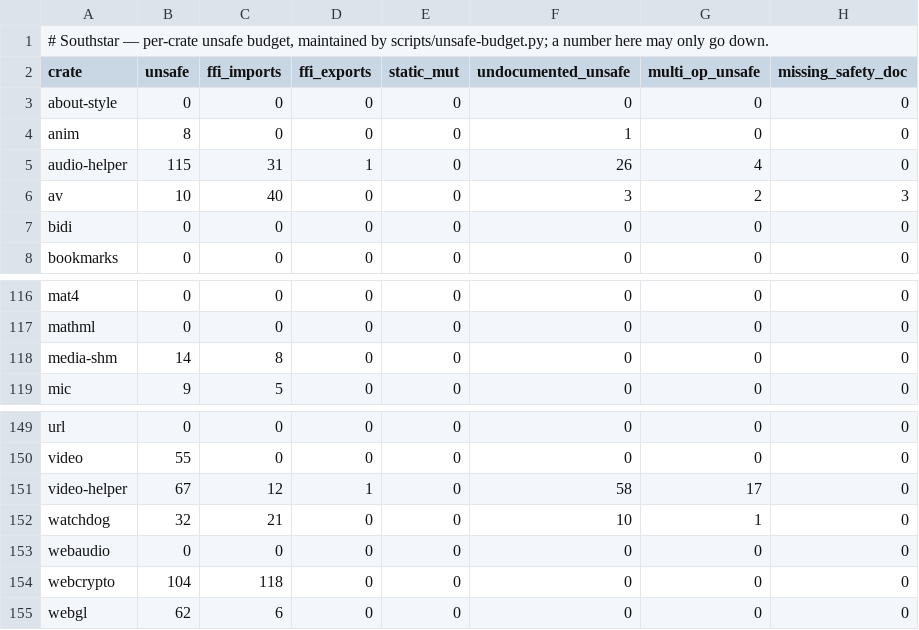
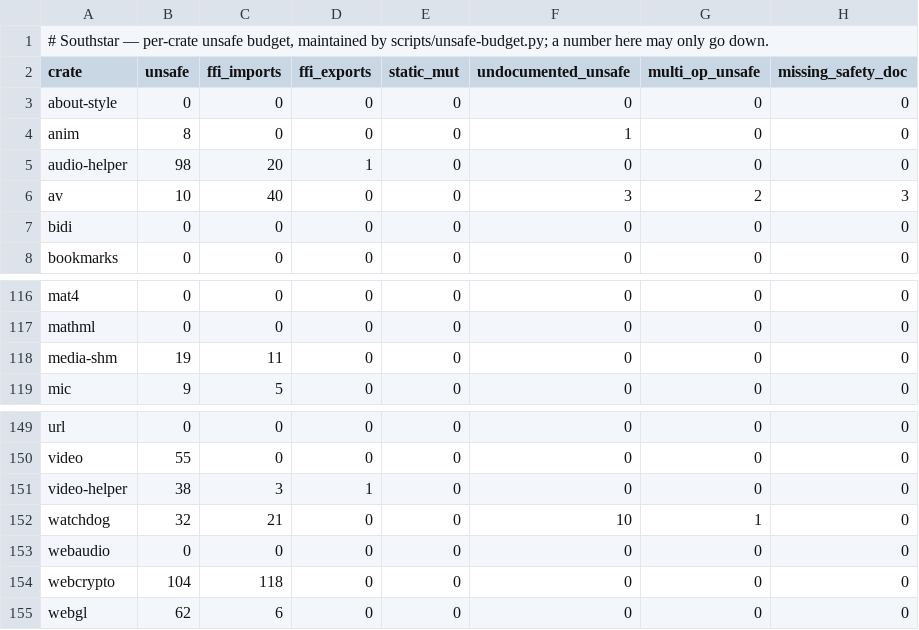
Before and after one commit to nordstjernen-web/southstar-browser, a TSV file: rust/unsafe-budget.tsv, drawn as a sheet; only a part is shown, gaps mark what is left out.

```diff
--- a/rust/unsafe-budget.tsv
+++ b/rust/unsafe-budget.tsv
@@ -4,3 +4,3 @@ about-style	0	0	0	0	0	0	0
 anim	8	0	0	0	1	0	0
-audio-helper	115	31	1	0	26	4	0
+audio-helper	98	20	1	0	0	0	0
 av	10	40	0	0	3	2	3
@@ -117,3 +117,3 @@ mat4	0	0	0	0	0	0	0
 mathml	0	0	0	0	0	0	0
-media-shm	14	8	0	0	0	0	0
+media-shm	19	11	0	0	0	0	0
 mic	9	5	0	0	0	0	0
@@ -150,3 +150,3 @@ url	0	0	0	0	0	0	0
 video	55	0	0	0	0	0	0
-video-helper	67	12	1	0	58	17	0
+video-helper	38	3	1	0	0	0	0
 watchdog	32	21	0	0	10	1	0
```
Also changed, not shown: 16 other files.
